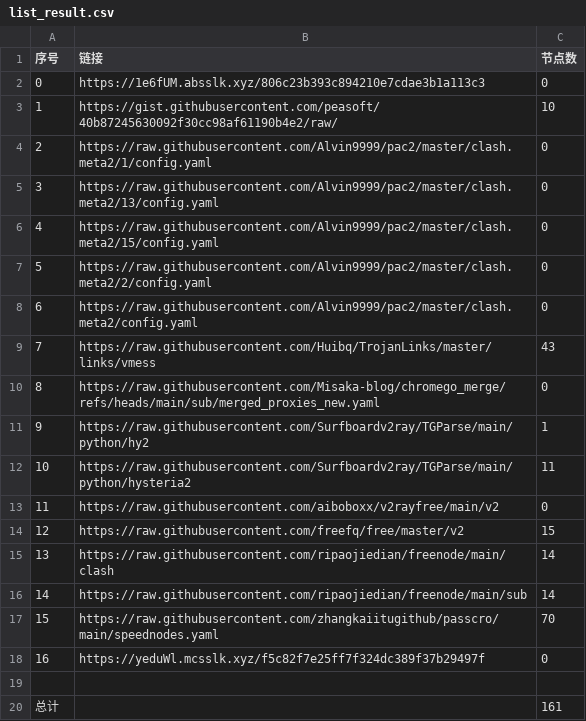
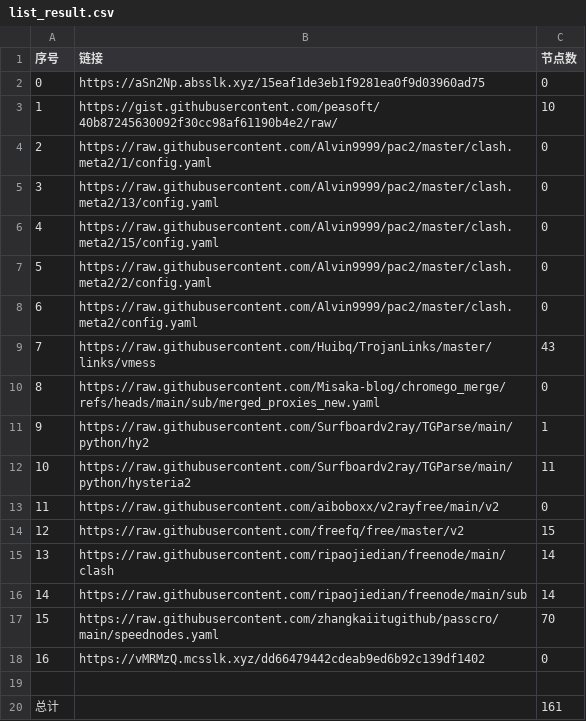
Before and after one commit to liuhtt/liunomorewalls, a CSV file: list_result.csv, drawn as a sheet.

```diff
--- a/list_result.csv
+++ b/list_result.csv
@@ -1,3 +1,3 @@
 序号,链接,节点数
-0,https://1e6fUM.absslk.xyz/806c23b393c894210e7cdae3b1a113c3,0
+0,https://aSn2Np.absslk.xyz/15eaf1de3eb1f9281ea0f9d03960ad75,0
 1,https://gist.githubusercontent.com/peasoft/40b87245630092f30cc98af61190b4e2/raw/,10
@@ -17,3 +17,3 @@
 15,https://raw.githubusercontent.com/zhangkaiitugithub/passcro/main/speednodes.yaml,70
-16,https://yeduWl.mcsslk.xyz/f5c82f7e25ff7f324dc389f37b29497f,0
+16,https://vMRMzQ.mcsslk.xyz/dd66479442cdeab9ed6b92c139df1402,0
 
```
Also changed, not shown: 3 other files.
